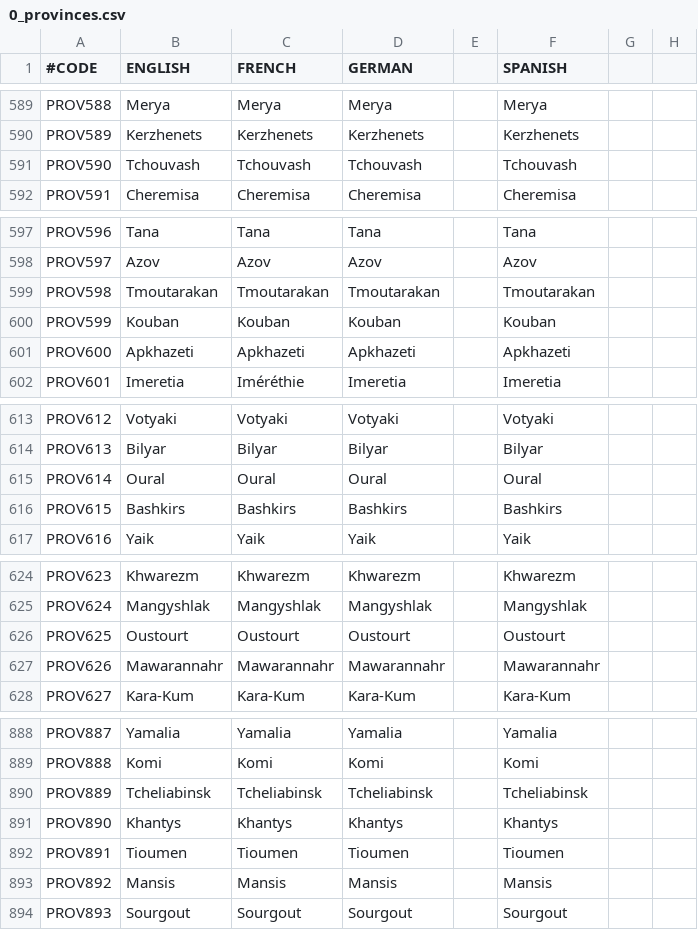
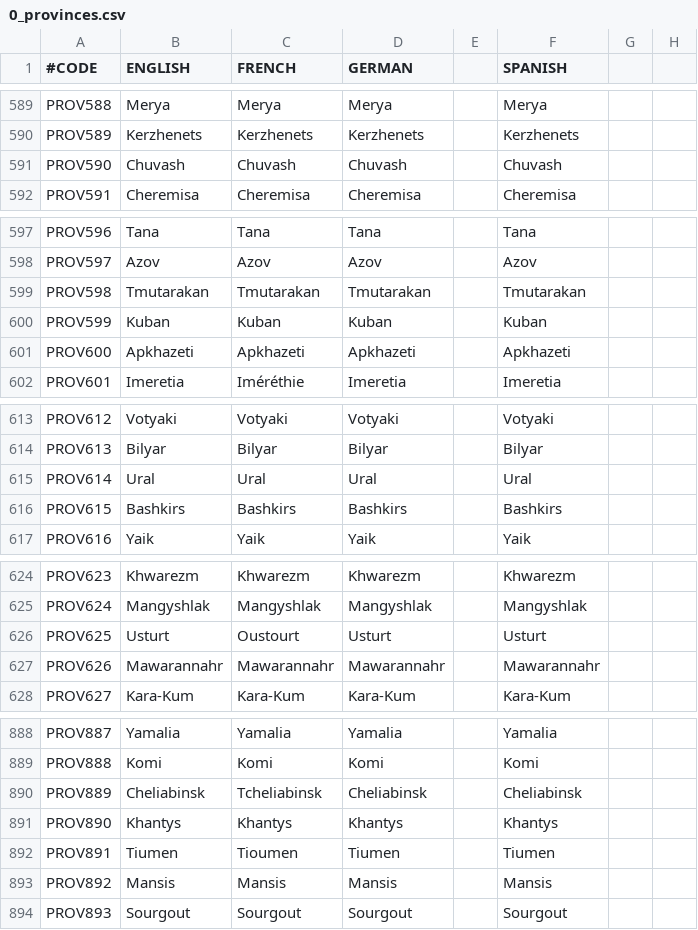
Before and after one commit to localiser/CK2Plus-Core, a CSV file: CK2Plus/localisation/0_provinces.csv, drawn as a sheet; only a part is shown, gaps mark what is left out; the diff covers the shown part only; the diff names each change by its address in the sheet, - before the commit and + after, or states it on an @@ line.

Commit message:
2.06.2:Miaow:1 minor localisation fixes

```diff
--- a/CK2Plus/localisation/0_provinces.csv
+++ b/CK2Plus/localisation/0_provinces.csv
-B591 (ENGLISH): Tchouvash
+B591 (ENGLISH): Chuvash
-C591 (FRENCH): Tchouvash
+C591 (FRENCH): Chuvash
-D591 (GERMAN): Tchouvash
+D591 (GERMAN): Chuvash
-F591 (SPANISH): Tchouvash
+F591 (SPANISH): Chuvash
-B599 (ENGLISH): Tmoutarakan
+B599 (ENGLISH): Tmutarakan
-C599 (FRENCH): Tmoutarakan
+C599 (FRENCH): Tmutarakan
-D599 (GERMAN): Tmoutarakan
+D599 (GERMAN): Tmutarakan
-F599 (SPANISH): Tmoutarakan
+F599 (SPANISH): Tmutarakan
-B600 (ENGLISH): Kouban
+B600 (ENGLISH): Kuban
-C600 (FRENCH): Kouban
+C600 (FRENCH): Kuban
-D600 (GERMAN): Kouban
+D600 (GERMAN): Kuban
-F600 (SPANISH): Kouban
+F600 (SPANISH): Kuban
-B615 (ENGLISH): Oural
+B615 (ENGLISH): Ural
-C615 (FRENCH): Oural
+C615 (FRENCH): Ural
-D615 (GERMAN): Oural
+D615 (GERMAN): Ural
-F615 (SPANISH): Oural
+F615 (SPANISH): Ural
-B626 (ENGLISH): Oustourt
+B626 (ENGLISH): Usturt
-D626 (GERMAN): Oustourt
+D626 (GERMAN): Usturt
-F626 (SPANISH): Oustourt
+F626 (SPANISH): Usturt
-B890 (ENGLISH): Tcheliabinsk
+B890 (ENGLISH): Cheliabinsk
-D890 (GERMAN): Tcheliabinsk
+D890 (GERMAN): Cheliabinsk
-F890 (SPANISH): Tcheliabinsk
+F890 (SPANISH): Cheliabinsk
-B892 (ENGLISH): Tioumen
+B892 (ENGLISH): Tiumen
-D892 (GERMAN): Tioumen
+D892 (GERMAN): Tiumen
-F892 (SPANISH): Tioumen
+F892 (SPANISH): Tiumen
```
Also changed, not shown: 3 edited cells elsewhere in this file.
